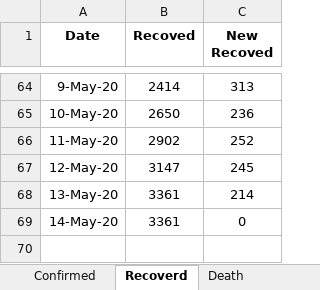
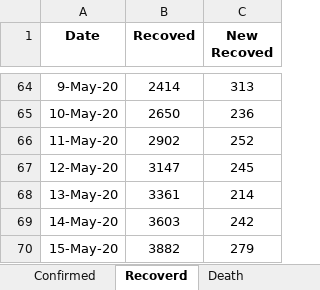
Before and after one commit to shubhomedia/COVID_19_Data_Analysis, an Excel workbook: DataSheet/COVID-19_Bangladesh_DataSheet.xlsx, sheet Recoverd, drawn as a sheet; only a part is shown, gaps mark what is left out; values as stored, in another font and other column widths than the file's, no borders; the diff names each change by its address in the sheet, - before the commit and + after, or states it on an @@ line.

```diff
--- a/DataSheet/COVID-19_Bangladesh_DataSheet.xlsx (sheet Recoverd)
+++ b/DataSheet/COVID-19_Bangladesh_DataSheet.xlsx (sheet Recoverd)
-B69 (Recoved): 3361
+B69 (Recoved): 3603
-C69 (New Recoved): 0
+C69 (New Recoved): 242
+row 70: 15-May-20 | 3882 | 279
```
Also changed, not shown: sheet Death, sheet Confirmed.
